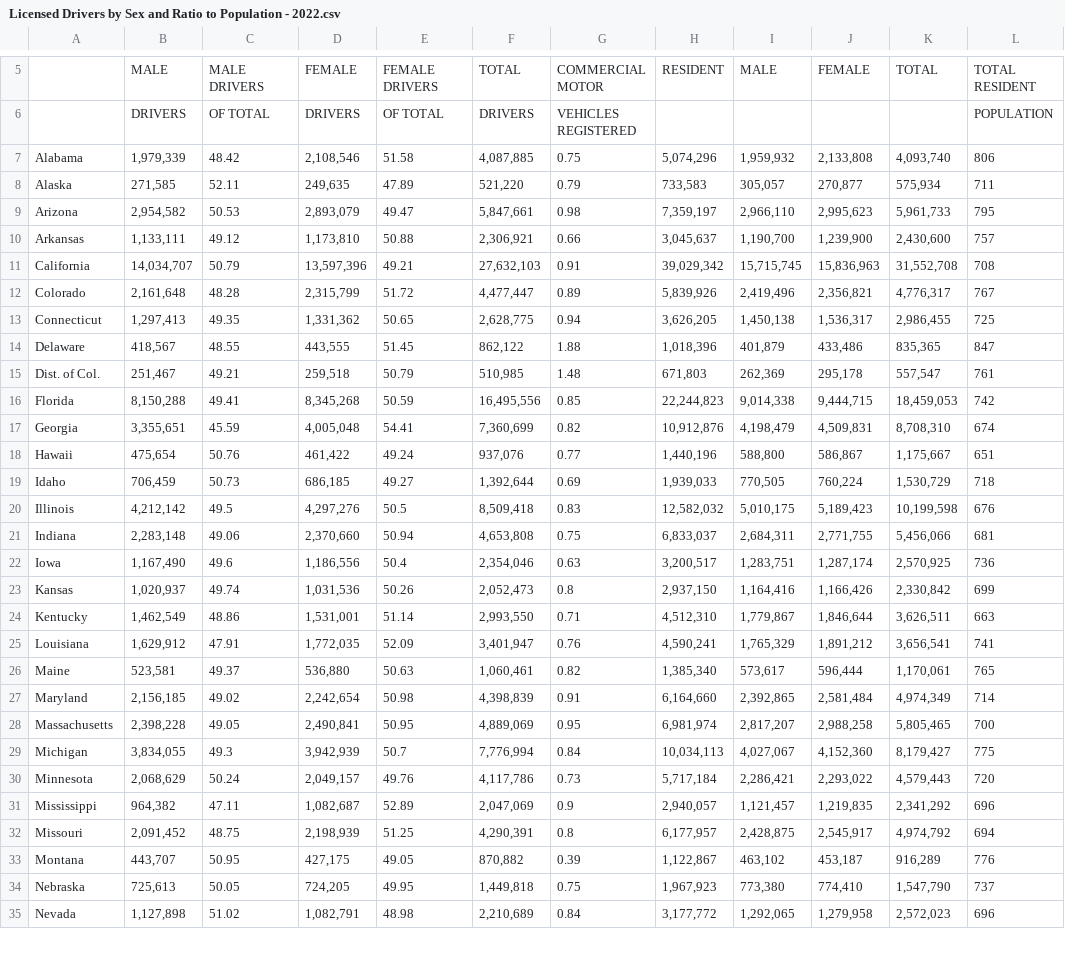
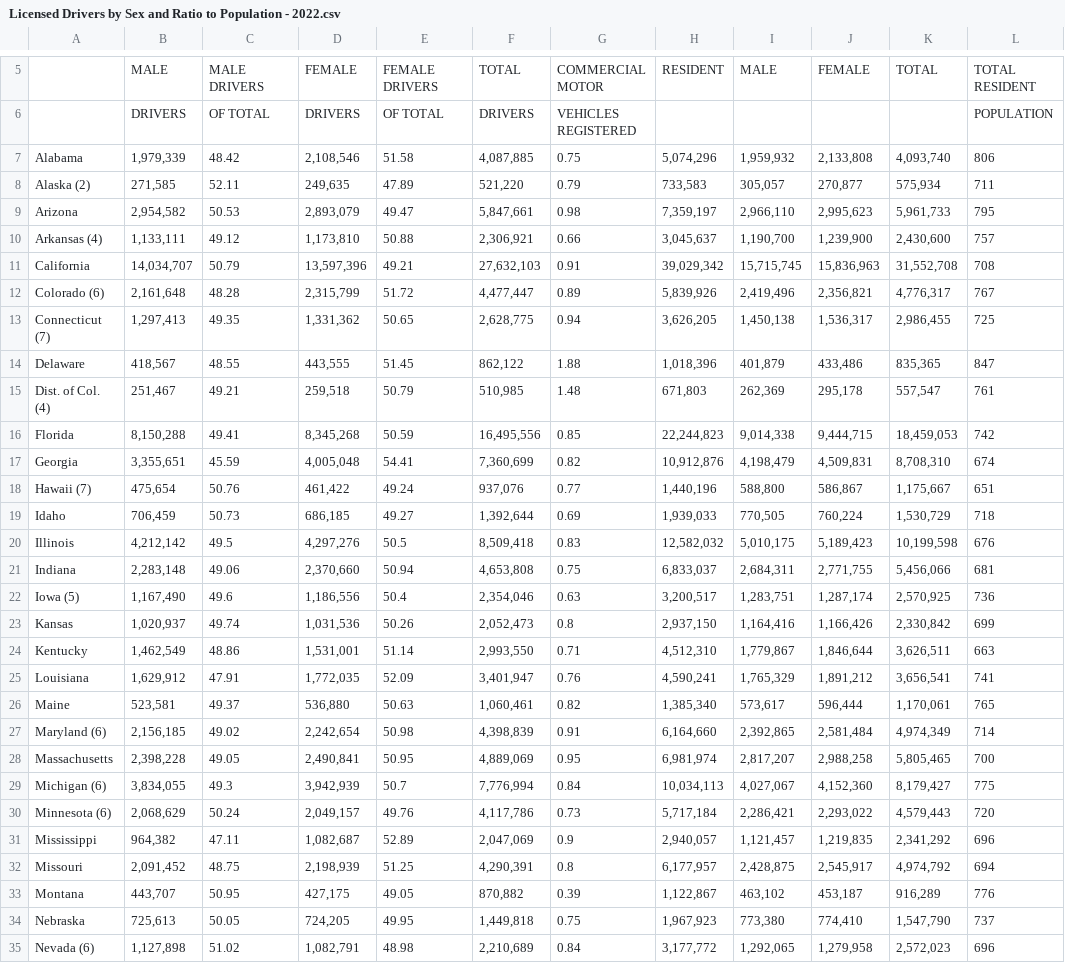
Before and after one commit to ZanetaP02/DAta607-Final-Project, a CSV file: Licensed Drivers by Sex and Ratio to Population - 2022.csv, drawn as a sheet; only a part is shown, gaps mark what is left out; the diff covers the shown part only; the diff names each change by its address in the sheet, - before the commit and + after, or states it on an @@ line.

```diff
--- a/Licensed Drivers by Sex and Ratio to Population - 2022.csv
+++ b/Licensed Drivers by Sex and Ratio to Population - 2022.csv
-A8: Alaska
+A8: Alaska (2)
-A10: Arkansas
+A10: Arkansas (4)
-A12: Colorado
+A12: Colorado (6)
-A13: Connecticut
+A13: Connecticut (7)
-A15: Dist. of Col.
+A15: Dist. of Col. (4)
-A18: Hawaii
+A18: Hawaii (7)
-A22: Iowa
+A22: Iowa (5)
-A27: Maryland
+A27: Maryland (6)
-A29: Michigan
+A29: Michigan (6)
-A30: Minnesota
+A30: Minnesota (6)
-A35: Nevada
+A35: Nevada (6)
```
Also changed, not shown: 7 edited cells elsewhere in this file, Licensed Drivers by Sex and Ratio to Population - 2018.csv, Licensed Drivers by Sex and Ratio to Population - 2020.csv.
